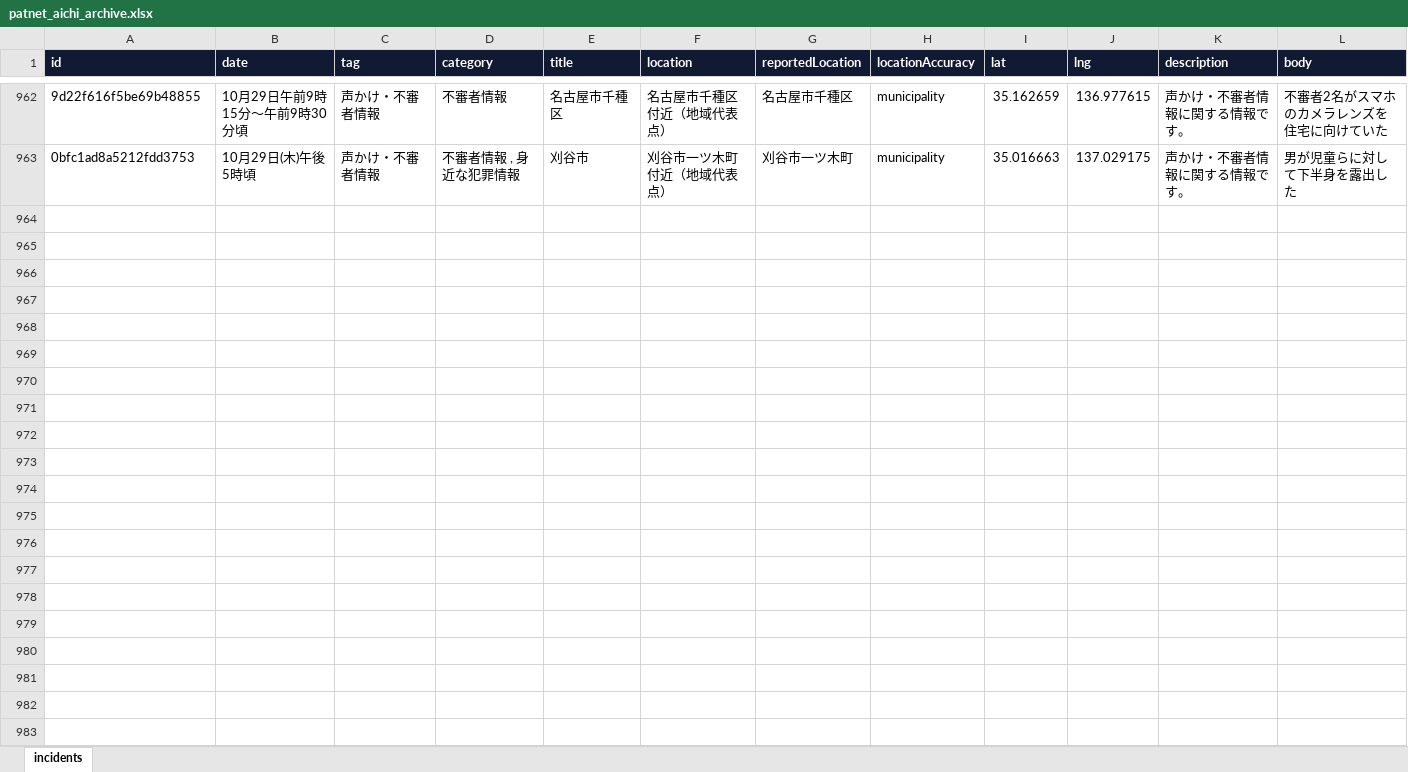
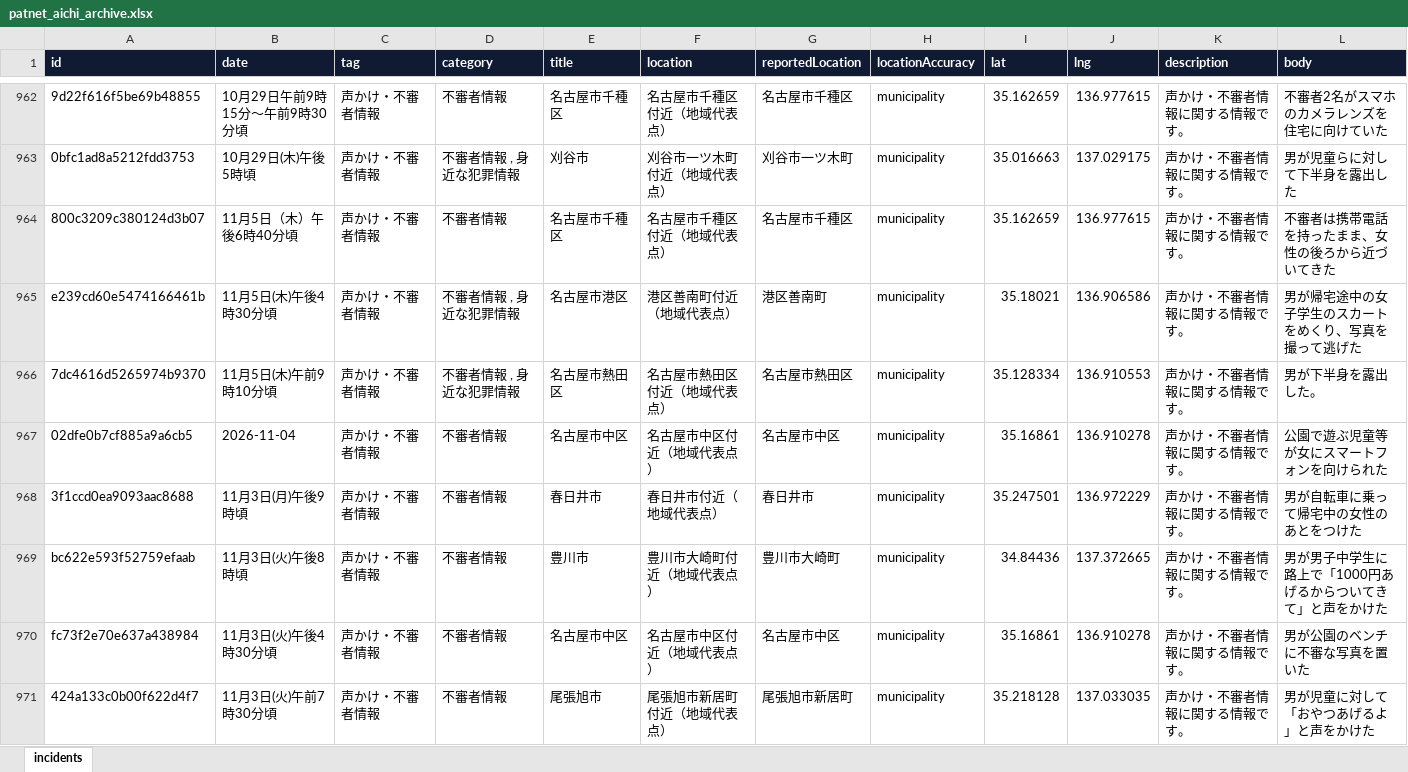
Before and after one commit to Soran0829/purodeza-8han, an Excel workbook: data/patnet_aichi_archive.xlsx, sheet incidents, drawn as a sheet; only a part is shown, gaps mark what is left out; values as stored, in another font and other column widths than the file's, no borders; rows hold the shown columns only; the diff names each change by its address in the sheet, - before the commit and + after, or states it on an @@ line.

```diff
--- a/data/patnet_aichi_archive.xlsx (sheet incidents)
+++ b/data/patnet_aichi_archive.xlsx (sheet incidents)
+row 964: 800c3209c380124d3b07 | 11月5日（木）午後6時40分頃 | 声かけ・不審者情報 | 不審者情報 | 名古屋市千種区 | 名古屋市千種区付近（地域代表点） | 名古屋市千種区 | municipality | 35.162659 | 136.977615 | 声かけ・不審者情報に関する情報です。 | 不審者は携帯電話を持ったまま、女性の後ろから近づいてきた
+row 965: e239cd60e5474166461b | 11月5日(木)午後4時30分頃 | 声かけ・不審者情報 | 不審者情報 , 身近な犯罪情報 | 名古屋市港区 | 港区善南町付近（地域代表点） | 港区善南町 | municipality | 35.18021 | 136.906586 | 声かけ・不審者情報に関する情報です。 | 男が帰宅途中の女子学生のスカートをめくり、写真を撮って逃げた
+row 966: 7dc4616d5265974b9370 | 11月5日(木)午前9時10分頃 | 声かけ・不審者情報 | 不審者情報 , 身近な犯罪情報 | 名古屋市熱田区 | 名古屋市熱田区付近（地域代表点） | 名古屋市熱田区 | municipality | 35.128334 | 136.910553 | 声かけ・不審者情報に関する情報です。 | 男が下半身を露出した。
+row 967: 02dfe0b7cf885a9a6cb5 | 2026-11-04 | 声かけ・不審者情報 | 不審者情報 | 名古屋市中区 | 名古屋市中区付近（地域代表点） | 名古屋市中区 | municipality | 35.16861 | 136.910278 | 声かけ・不審者情報に関する情報です。 | 公園で遊ぶ児童等が女にスマートフォンを向けられた
+row 968: 3f1ccd0ea9093aac8688 | 11月3日(月)午後9時頃 | 声かけ・不審者情報 | 不審者情報 | 春日井市 | 春日井市付近（地域代表点） | 春日井市 | municipality | 35.247501 | 136.972229 | 声かけ・不審者情報に関する情報です。 | 男が自転車に乗って帰宅中の女性のあとをつけた
+row 969: bc622e593f52759efaab | 11月3日(火)午後8時頃 | 声かけ・不審者情報 | 不審者情報 | 豊川市 | 豊川市大崎町付近（地域代表点） | 豊川市大崎町 | municipality | 34.84436 | 137.372665 | 声かけ・不審者情報に関する情報です。 | 男が男子中学生に路上で「1000円あげるからついてきて」と声をかけた
+row 970: fc73f2e70e637a438984 | 11月3日(火)午後4時30分頃 | 声かけ・不審者情報 | 不審者情報 | 名古屋市中区 | 名古屋市中区付近（地域代表点） | 名古屋市中区 | municipality | 35.16861 | 136.910278 | 声かけ・不審者情報に関する情報です。 | 男が公園のベンチに不審な写真を置いた
+row 971: 424a133c0b00f622d4f7 | 11月3日(火)午前7時30分頃 | 声かけ・不審者情報 | 不審者情報 | 尾張旭市 | 尾張旭市新居町付近（地域代表点） | 尾張旭市新居町 | municipality | 35.218128 | 137.033035 | 声かけ・不審者情報に関する情報です。 | 男が児童に対して「おやつあげるよ」と声をかけた
```
Also changed, not shown: 2 other files.
